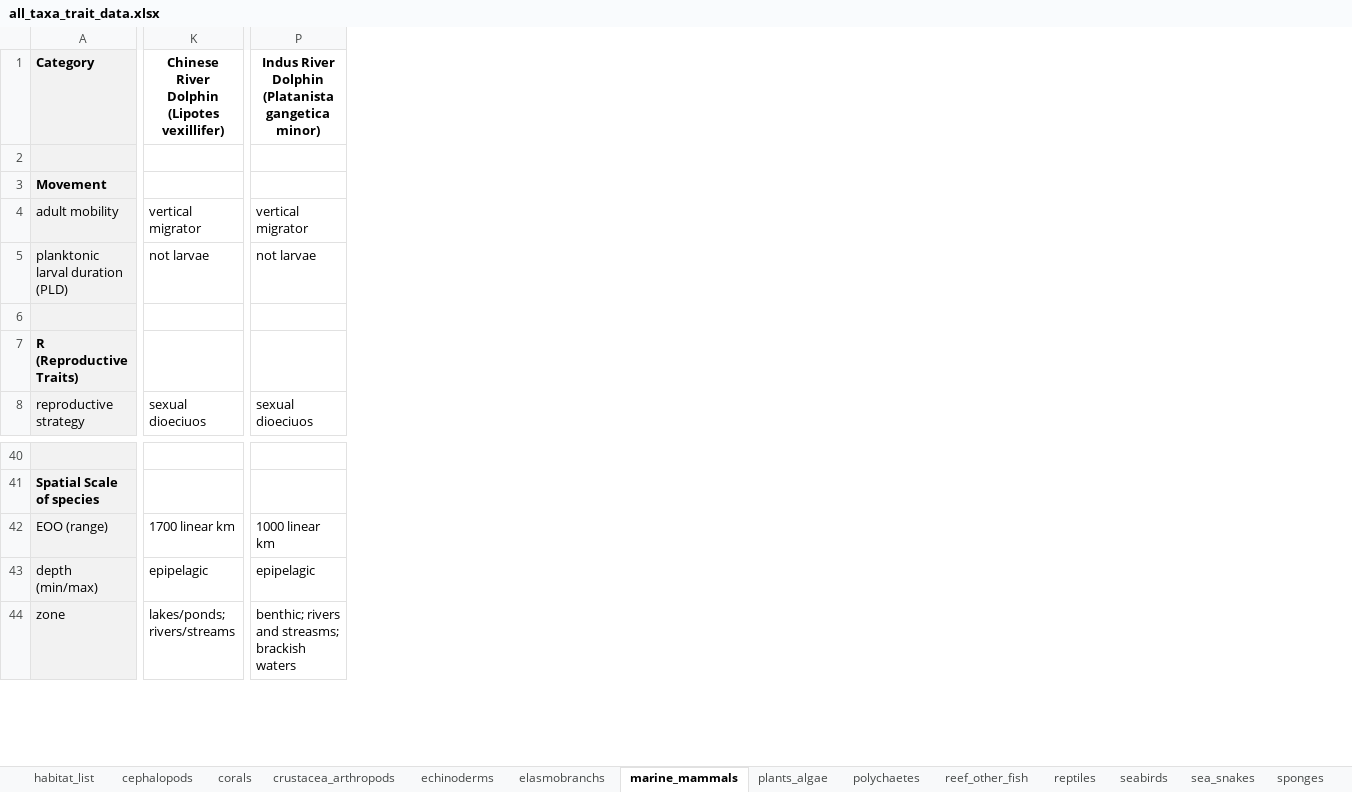
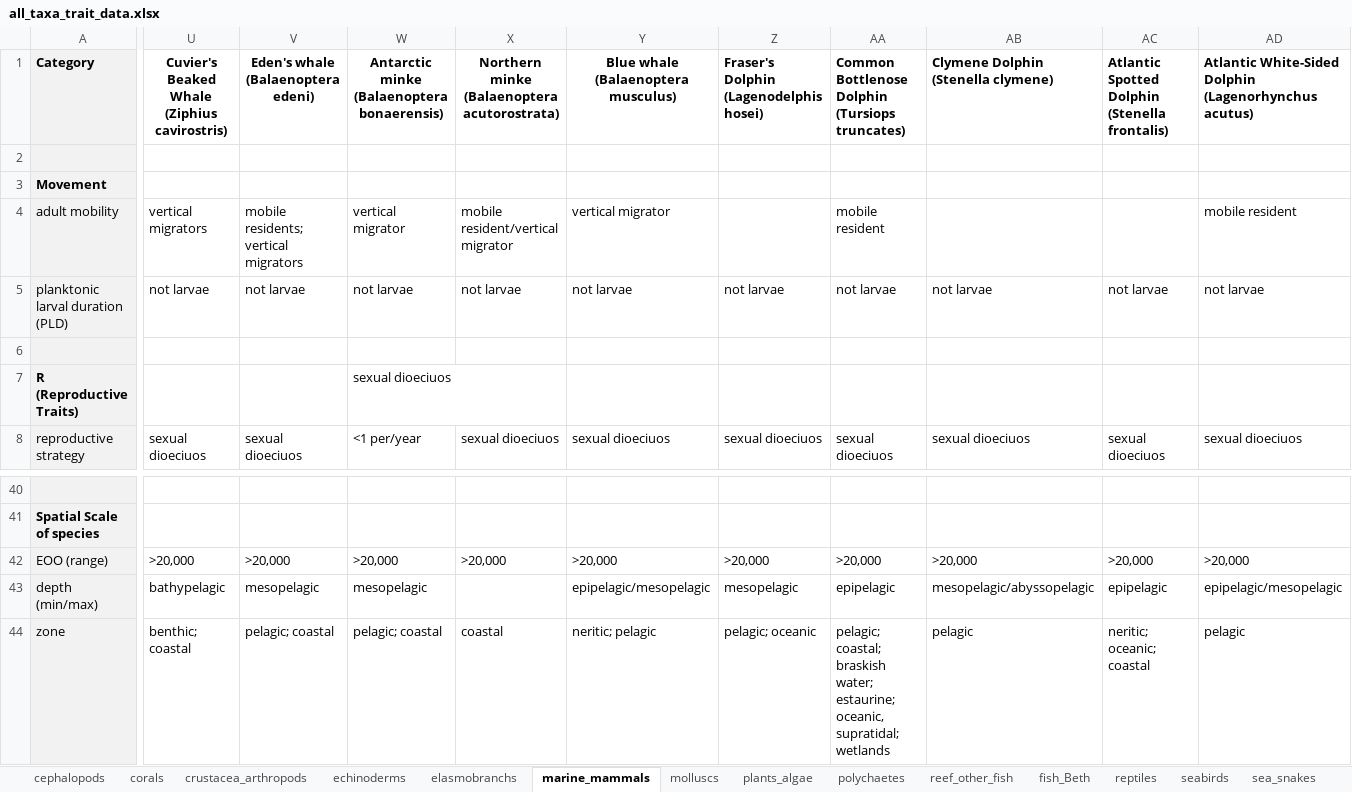
Before and after one commit to mapping-marine-spp-vuln/spp_vuln_framework, an Excel workbook: _raw_data/all_taxa_trait_data.xlsx, sheet marine_mammals, drawn as a sheet; only a part is shown, gaps mark what is left out; values as stored, in another font and other column widths than the file's, no borders; removed rows and columns are numbered as before the commit, all else as after; the diff covers the shown part only; the diff names each change by its address in the sheet, - before the commit and + after, or states it on an @@ line.

Commit message:
updating stressor trait sensitivities/ad caps, adding larger species list

```diff
--- a/_raw_data/all_taxa_trait_data.xlsx (sheet marine_mammals)
+++ b/_raw_data/all_taxa_trait_data.xlsx (sheet marine_mammals)
-sheet tab: habitat_list
+sheet tab: molluscs
+sheet tab: fish_Beth
-column K, rows 1-8: Chinese River Dolphin (Lipotes vexillifer) |  |  | vertical migrator | not larvae |  |  | sexual dioeciuos; rows 42-44: 1700 linear km | epipelagic | lakes/ponds; rivers/streams
-column P, rows 1-8: Indus River Dolphin (Platanista gangetica minor) |  |  | vertical migrator | not larvae |  |  | sexual dioeciuos; rows 42-44: 1000 linear km | epipelagic | benthic; rivers and streasms; brackish waters
+column U, rows 1-8: Cuvier's Beaked Whale (Ziphius cavirostris) |  |  | vertical migrators | not larvae |  |  | sexual dioeciuos; rows 42-44: >20,000 | bathypelagic | benthic; coastal
+column V, rows 1-8: Eden's whale (Balaenoptera edeni) |  |  | mobile residents; vertical migrators | not larvae |  |  | sexual dioeciuos; rows 42-44: >20,000 | mesopelagic | pelagic; coastal
+column W, rows 1-8: Antarctic minke (Balaenoptera bonaerensis) |  |  | vertical migrator | not larvae |  | sexual dioeciuos | <1 per/year; rows 42-44: >20,000 | mesopelagic | pelagic; coastal
+column X, rows 1-8: Northern minke (Balaenoptera acutorostrata) |  |  | mobile resident/vertical migrator | not larvae |  |  | sexual dioeciuos; rows 42-44: >20,000 |  | coastal
+column Y, rows 1-8: Blue whale (Balaenoptera musculus) |  |  | vertical migrator | not larvae |  |  | sexual dioeciuos; rows 42-44: >20,000 | epipelagic/mesopelagic | neritic; pelagic
+column Z, rows 1-8: Fraser's Dolphin (Lagenodelphis hosei) |  |  |  | not larvae |  |  | sexual dioeciuos; rows 42-44: >20,000 | mesopelagic | pelagic; oceanic
+column AA, rows 1-8: Common Bottlenose Dolphin (Tursiops truncates) |  |  | mobile resident | not larvae |  |  | sexual dioeciuos; rows 42-44: >20,000 | epipelagic | pelagic; coastal; braskish water; estaurine; oceanic, supratidal; wetlands
+column AB, rows 1-8: Clymene Dolphin (Stenella clymene) |  |  |  | not larvae |  |  | sexual dioeciuos; rows 42-44: >20,000 | mesopelagic/abyssopelagic | pelagic
+column AC, rows 1-8: Atlantic Spotted Dolphin (Stenella frontalis) |  |  |  | not larvae |  |  | sexual dioeciuos; rows 42-44: >20,000 | epipelagic | neritic; oceanic; coastal
+column AD, rows 1-8: Atlantic White-Sided Dolphin (Lagenorhynchus acutus) |  |  | mobile resident | not larvae |  |  | sexual dioeciuos; rows 42-44: >20,000 | epipelagic/mesopelagic | pelagic
```
Also changed, not shown: 25 added columns, 3 removed columns, 61 edited cells and cell formats elsewhere in this sheet, sheet echinoderms, sheet elasmobranchs, sheet reptiles, sheet crustacea_arthropods, sheet reef_other_fish, sheet seabirds, 5 more sheets, trait_stressor_rankings/trait_stressor_adcap_general.xlsx, 36 other files.
